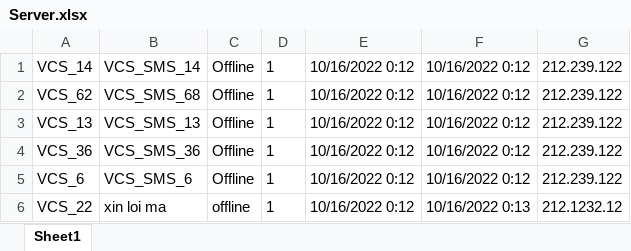
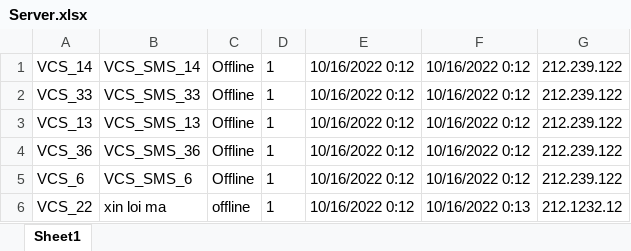
Before and after one commit to vtmhieu/VCS_SMS, an Excel workbook: Server.xlsx, sheet Sheet1, drawn as a sheet; values as stored, in another font and other column widths than the file's, no borders; the diff names each change by its address in the sheet, - before the commit and + after, or states it on an @@ line.

```diff
--- a/Server.xlsx (sheet Sheet1)
+++ b/Server.xlsx (sheet Sheet1)
-A2: VCS_62
+A2: VCS_33
-B2: VCS_SMS_68
+B2: VCS_SMS_33
```
